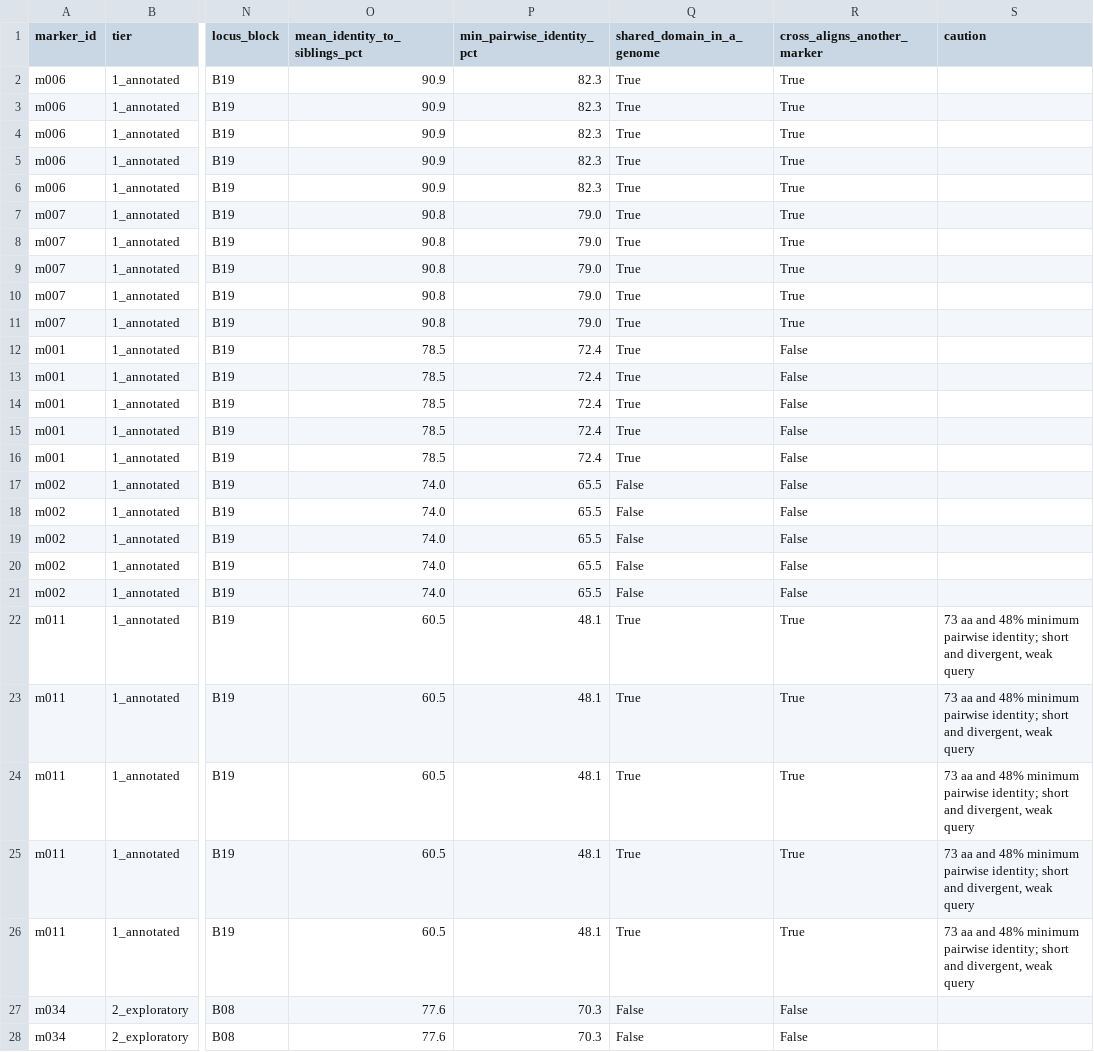
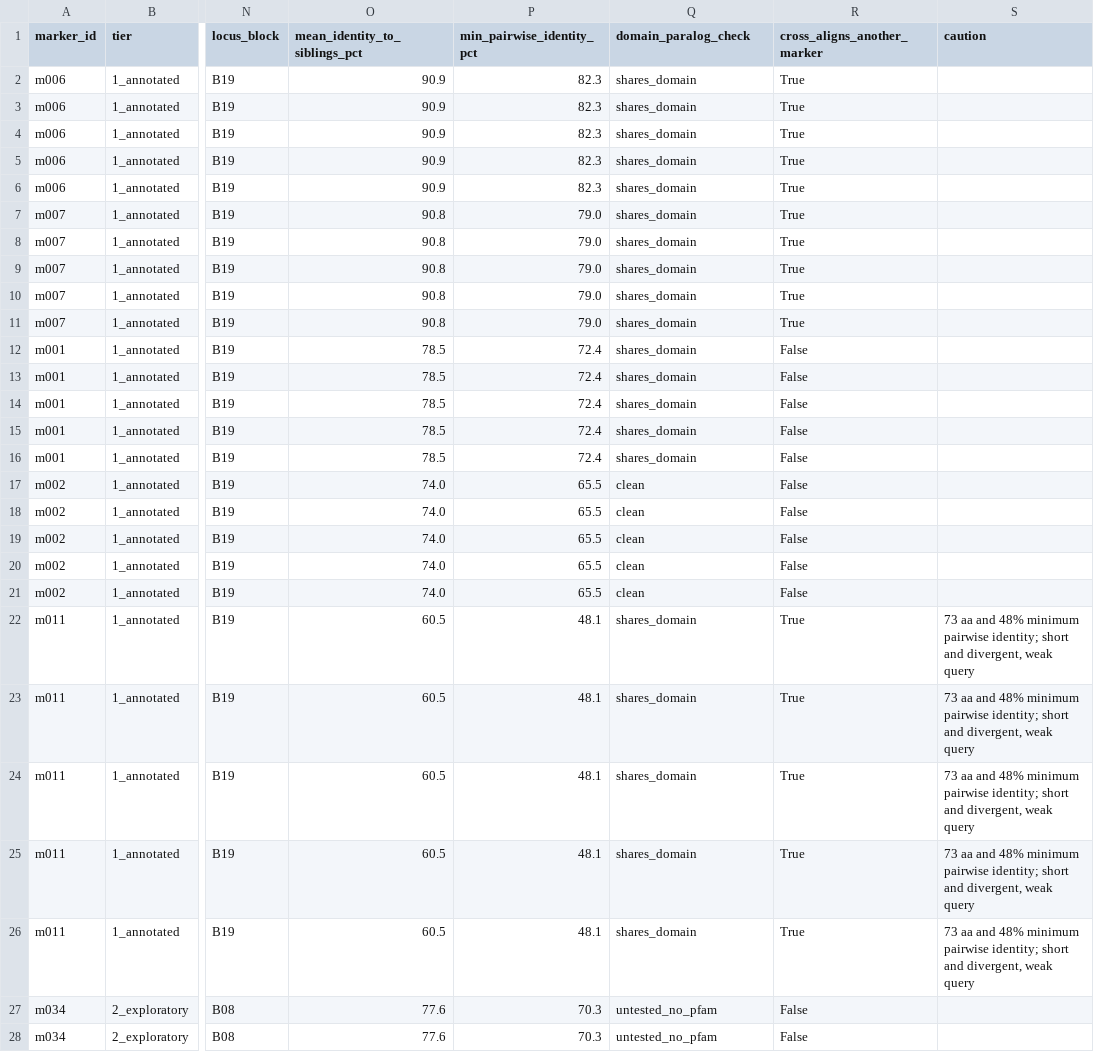
Before and after one commit to wosnat/multiomics_analysis, a CSV file: analyses/2026-09-04-synechococcus_core_markers/analysis/data/handoff/short_panel_metadata.csv, drawn as a sheet; only a part is shown, gaps mark what is left out; the diff covers the shown part only; the diff names each change by its address in the sheet, - before the commit and + after, or states it on an @@ line.

```diff
--- a/analyses/2026-09-04-synechococcus_core_markers/analysis/data/handoff/short_panel_metadata.csv
+++ b/analyses/2026-09-04-synechococcus_core_markers/analysis/data/handoff/short_panel_metadata.csv
-Q1: shared_domain_in_a_genome
+Q1: domain_paralog_check
-Q2:Q16 (domain_paralog_check): True
+Q2:Q16 (domain_paralog_check): shares_domain
-Q17:Q21 (domain_paralog_check): False
+Q17:Q21 (domain_paralog_check): clean
-Q22:Q26 (domain_paralog_check): True
+Q22:Q26 (domain_paralog_check): shares_domain
-Q27:Q28 (domain_paralog_check): False
+Q27:Q28 (domain_paralog_check): untested_no_pfam
```
Also changed, not shown: 18 edited cells elsewhere in this file, analyses/2026-09-04-synechococcus_core_markers/analysis/data/handoff/full_panel_metadata.csv, analyses/2026-09-04-synechococcus_core_markers/analysis/data/handoff_accessions.csv, 10 other files.
